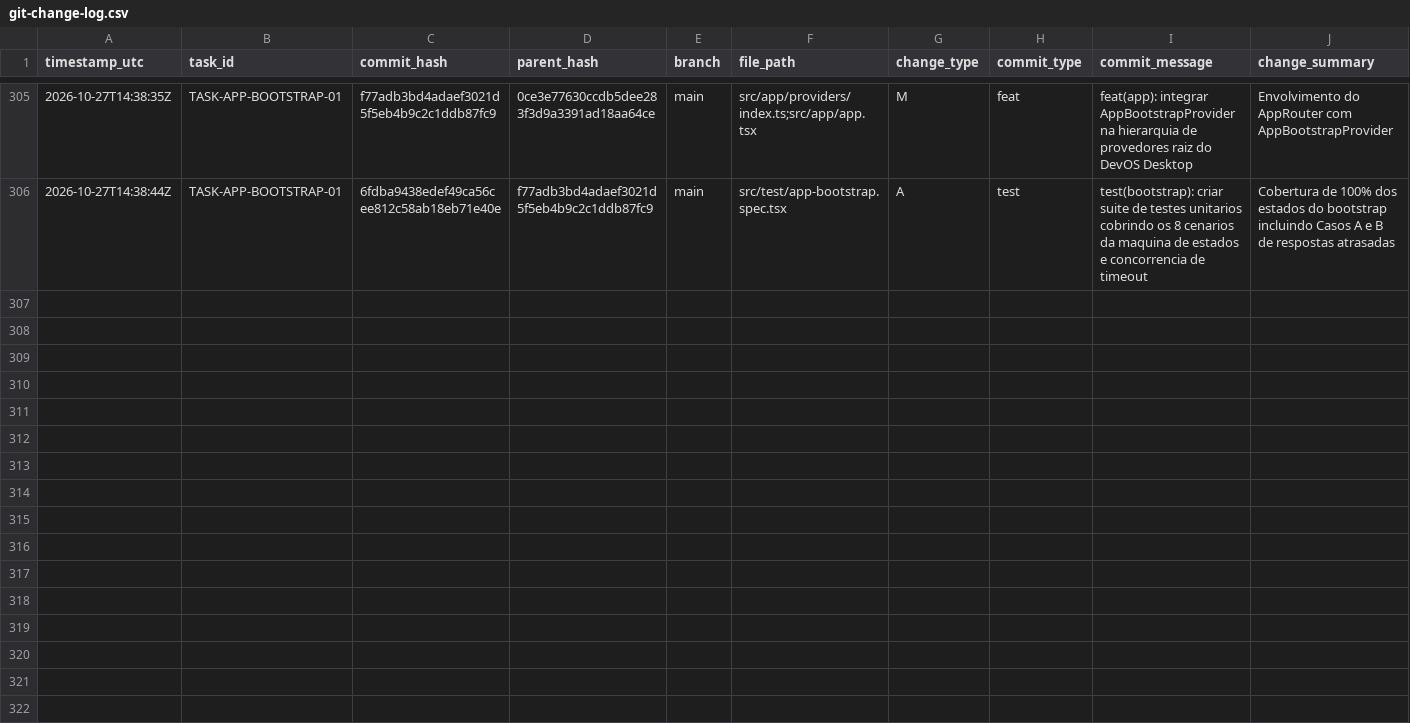
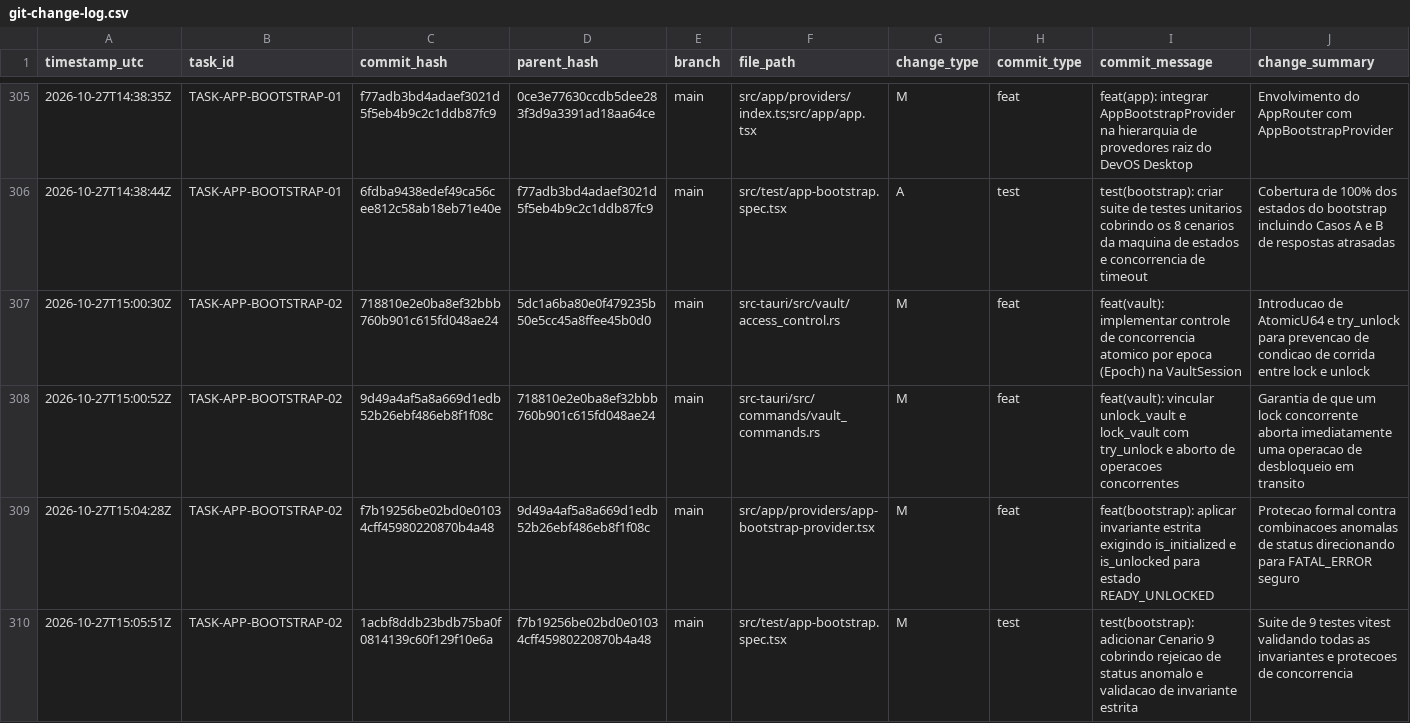
Before and after one commit to ASPPIBRA-DAO/DevOS-Desktop, a CSV file: audit/git-change-log.csv, drawn as a sheet; only a part is shown, gaps mark what is left out; rows hold the shown columns only; the diff names each change by its address in the sheet, - before the commit and + after, or states it on an @@ line.

Commit message:
docs(audit): registrar commits de blindagem concorrente e invariante estrita no git-change-log

```diff
--- a/audit/git-change-log.csv
+++ b/audit/git-change-log.csv
+row 307: 2026-10-27T15:00:30Z | TASK-APP-BOOTSTRAP-02 | 718810e2e0ba8ef32bbb760b901c615fd048ae24 | 5dc1a6ba80e0f479235b50e5cc45a8ffee45b0d0 | main | src-tauri/src/vault/access_control.rs | M | feat | feat(vault): implementar controle de concorrencia atomico por epoca (Epoch) na VaultSession | Introducao de AtomicU64 e try_unlock para prevencao de condicao de corrida entre lock e unlock
+row 308: 2026-10-27T15:00:52Z | TASK-APP-BOOTSTRAP-02 | 9d49a4af5a8a669d1edb52b26ebf486eb8f1f08c | 718810e2e0ba8ef32bbb760b901c615fd048ae24 | main | src-tauri/src/commands/vault_commands.rs | M | feat | feat(vault): vincular unlock_vault e lock_vault com try_unlock e aborto de operacoes concorrentes | Garantia de que um lock concorrente aborta imediatamente uma operacao de desbloqueio em transito
+row 309: 2026-10-27T15:04:28Z | TASK-APP-BOOTSTRAP-02 | f7b19256be02bd0e01034cff45980220870b4a48 | 9d49a4af5a8a669d1edb52b26ebf486eb8f1f08c | main | src/app/providers/app-bootstrap-provider.tsx | M | feat | feat(bootstrap): aplicar invariante estrita exigindo is_initialized e is_unlocked para estado READY_UNLOCKED | Protecao formal contra combinacoes anomalas de status direcionando para FATAL_ERROR seguro
+row 310: 2026-10-27T15:05:51Z | TASK-APP-BOOTSTRAP-02 | 1acbf8ddb23bdb75ba0f0814139c60f129f10e6a | f7b19256be02bd0e01034cff45980220870b4a48 | main | src/test/app-bootstrap.spec.tsx | M | test | test(bootstrap): adicionar Cenario 9 cobrindo rejeicao de status anomalo e validacao de invariante estrita | Suite de 9 testes vitest validando todas as invariantes e protecoes de concorrencia
```
